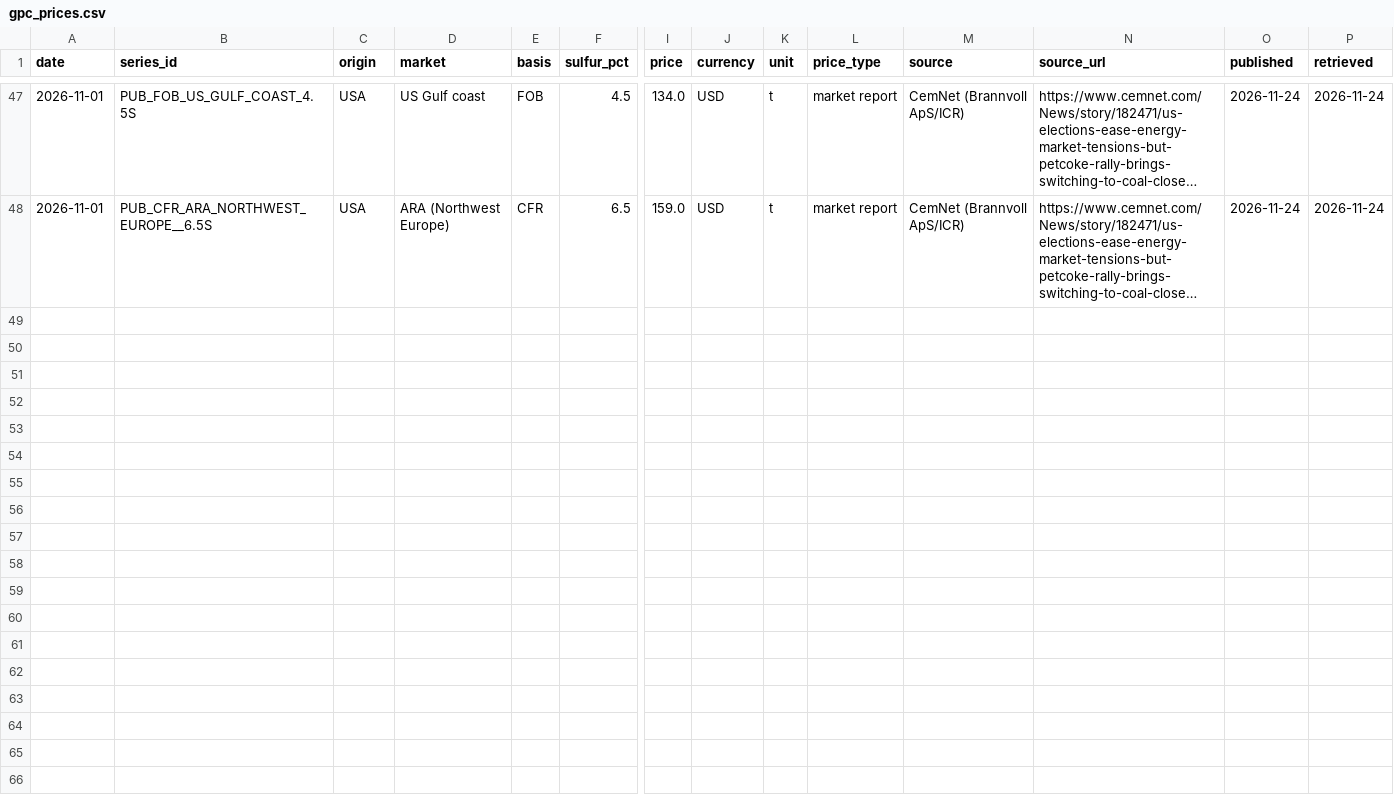
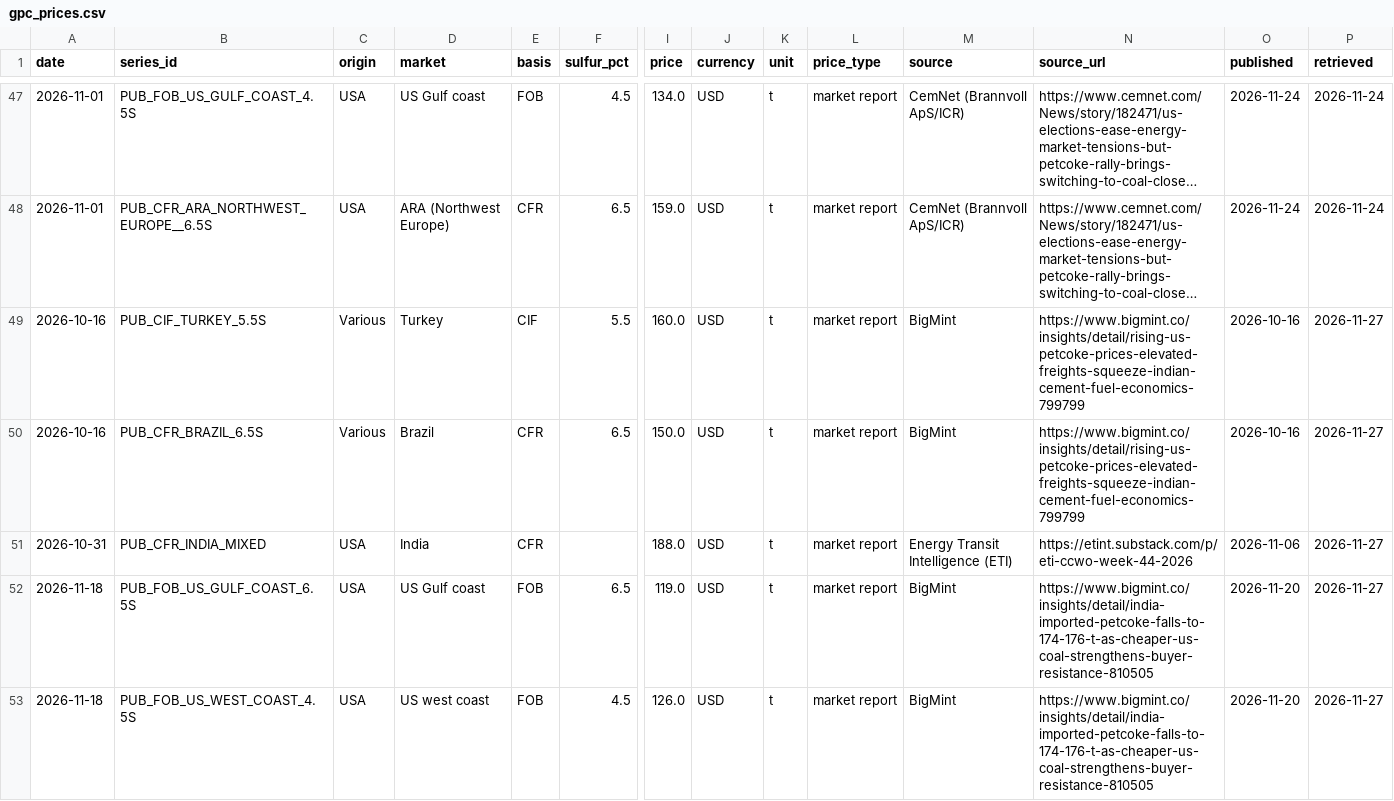
Before and after one commit to bess129/petcoke-forecaster, a CSV file: data/gpc_prices.csv, drawn as a sheet; only a part is shown, gaps mark what is left out; long unchanged cells end in …; rows hold the shown columns only; the diff names each change by its address in the sheet, - before the commit and + after, or states it on an @@ line.

```diff
--- a/data/gpc_prices.csv
+++ b/data/gpc_prices.csv
+row 49: 2026-10-16 | PUB_CIF_TURKEY_5.5S | Various | Turkey | CIF | 5.5 | 160.0 | USD | t | market report | BigMint | https://www.bigmint.co/insights/detail/rising-us-petcoke-prices-elevated-freights-squeeze-indian-cement-fuel-economics-799799 | 2026-10-16 | 2026-11-27
+row 50: 2026-10-16 | PUB_CFR_BRAZIL_6.5S | Various | Brazil | CFR | 6.5 | 150.0 | USD | t | market report | BigMint | https://www.bigmint.co/insights/detail/rising-us-petcoke-prices-elevated-freights-squeeze-indian-cement-fuel-economics-799799 | 2026-10-16 | 2026-11-27
+row 51: 2026-10-31 | PUB_CFR_INDIA_MIXED | USA | India | CFR |  | 188.0 | USD | t | market report | Energy Transit Intelligence (ETI) | https://etint.substack.com/p/eti-ccwo-week-44-2026 | 2026-11-06 | 2026-11-27
+row 52: 2026-11-18 | PUB_FOB_US_GULF_COAST_6.5S | USA | US Gulf coast | FOB | 6.5 | 119.0 | USD | t | market report | BigMint | https://www.bigmint.co/insights/detail/india-imported-petcoke-falls-to-174-176-t-as-cheaper-us-coal-strengthens-buyer-resistance-810505 | 2026-11-20 | 2026-11-27
+row 53: 2026-11-18 | PUB_FOB_US_WEST_COAST_4.5S | USA | US west coast | FOB | 4.5 | 126.0 | USD | t | market report | BigMint | https://www.bigmint.co/insights/detail/india-imported-petcoke-falls-to-174-176-t-as-cheaper-us-coal-strengthens-buyer-resistance-810505 | 2026-11-20 | 2026-11-27
```
Also changed, not shown: data/gold_daily.csv, 6 other files.
